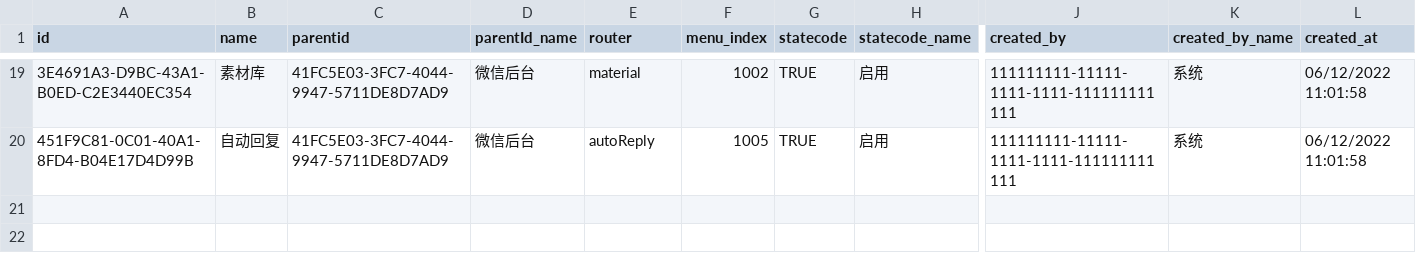
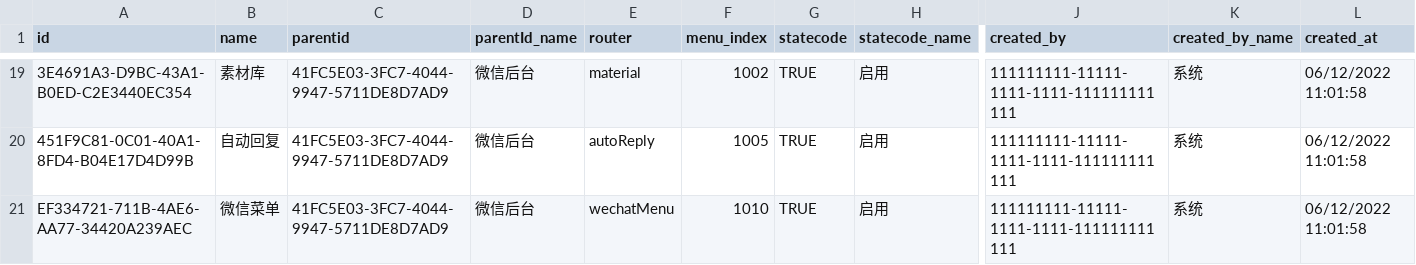
Before and after one commit to CarlDuFromChina/Sixpence.WeChat, a CSV file: src/server/Sixpence.Core/version/3.0/2022062004-sys_menu.csv, drawn as a sheet; only a part is shown, gaps mark what is left out; rows hold the shown columns only; the diff names each change by its address in the sheet, - before the commit and + after, or states it on an @@ line.

```diff
--- a/src/server/Sixpence.Core/version/3.0/2022062004-sys_menu.csv
+++ b/src/server/Sixpence.Core/version/3.0/2022062004-sys_menu.csv
+row 21: EF334721-711B-4AE6-AA77-34420A239AEC | 微信菜单 | 41FC5E03-3FC7-4044-9947-5711DE8D7AD9 | 微信后台 | wechatMenu | 1010 | TRUE | 启用 | 111111111-11111-1111-1111-111111111111 | 系统 | 06/12/2022 11:01:58
```
Also changed, not shown: 10 other files.
